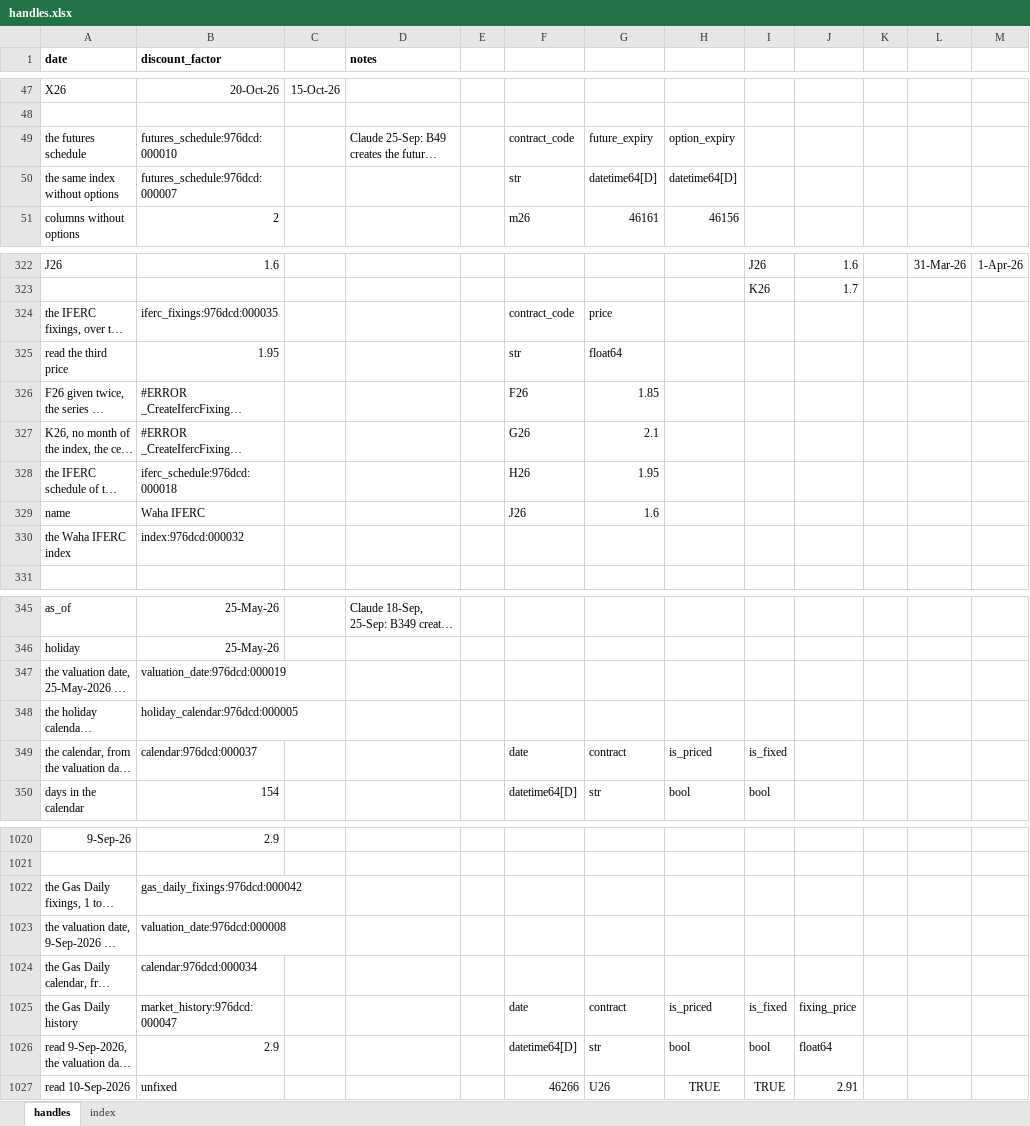
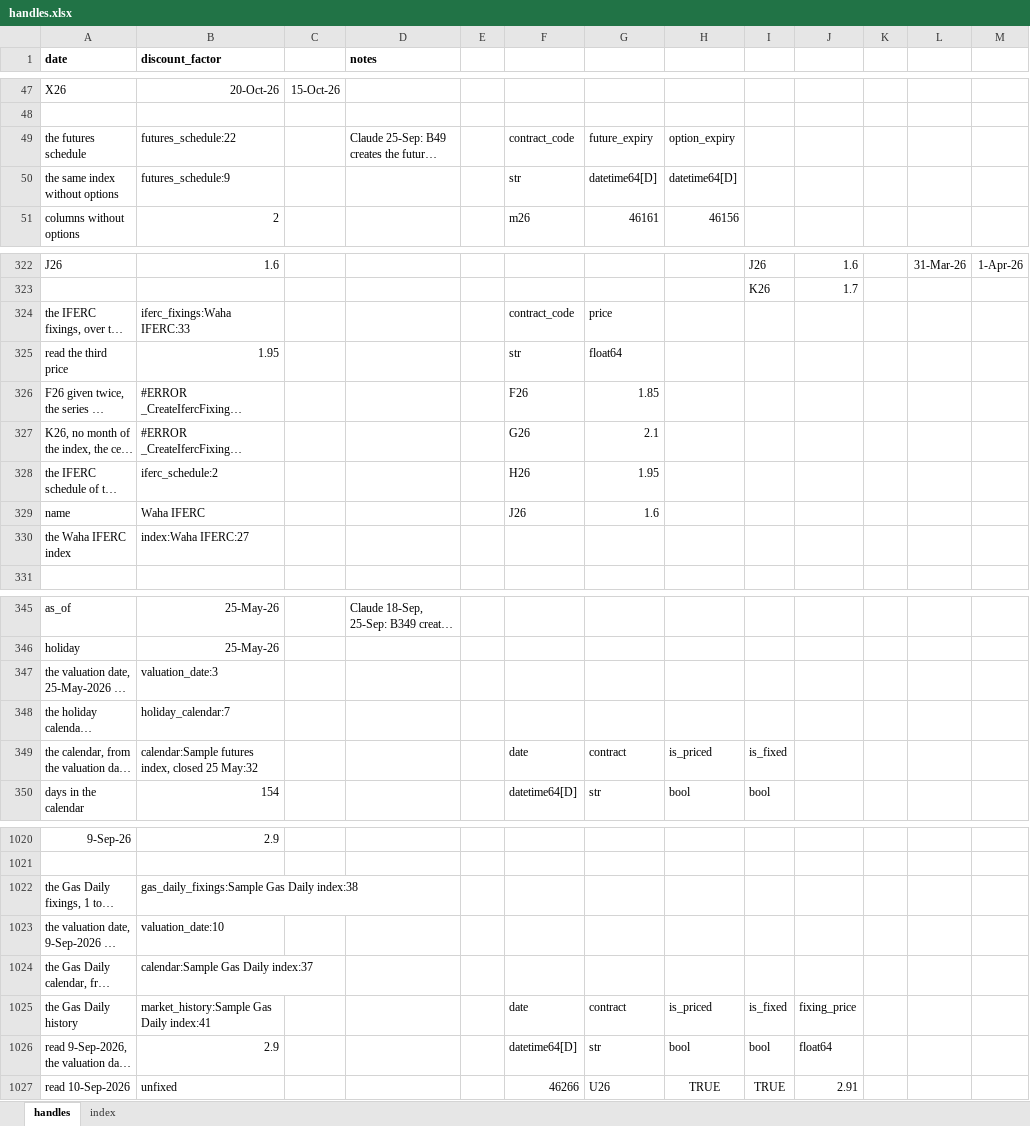
Before and after one commit to gobbles404/catalyst, an Excel workbook: workbooks/handles.xlsx, sheet handles, drawn as a sheet; only a part is shown, gaps mark what is left out; long unchanged cells end in …; values as stored, in another font and other column widths than the file's, no borders; the diff covers the shown part only; the diff names each change by its address in the sheet, - before the commit and + after, or states it on an @@ line.

Commit message:
feat(seam): the handle's text names the index, the count alone after it (#113)

```diff
--- a/workbooks/handles.xlsx (sheet handles)
+++ b/workbooks/handles.xlsx (sheet handles)
-B49 (discount_factor): futures_schedule:976dcd:000010
+B49 (discount_factor): futures_schedule:22
-B50 (discount_factor): futures_schedule:976dcd:000007
+B50 (discount_factor): futures_schedule:9
-B324 (discount_factor): iferc_fixings:976dcd:000035
+B324 (discount_factor): iferc_fixings:Waha IFERC:33
-B328 (discount_factor): iferc_schedule:976dcd:000018
+B328 (discount_factor): iferc_schedule:2
-B330 (discount_factor): index:976dcd:000032
+B330 (discount_factor): index:Waha IFERC:27
-B347 (discount_factor): valuation_date:976dcd:000019
+B347 (discount_factor): valuation_date:3
-B348 (discount_factor): holiday_calendar:976dcd:000005
+B348 (discount_factor): holiday_calendar:7
-B349 (discount_factor): calendar:976dcd:000037
+B349 (discount_factor): calendar:Sample futures index, closed 25 May:32
-B1022 (discount_factor): gas_daily_fixings:976dcd:000042
+B1022 (discount_factor): gas_daily_fixings:Sample Gas Daily index:38
-B1023 (discount_factor): valuation_date:976dcd:000008
+B1023 (discount_factor): valuation_date:10
-B1024 (discount_factor): calendar:976dcd:000034
+B1024 (discount_factor): calendar:Sample Gas Daily index:37
-B1025 (discount_factor): market_history:976dcd:000047
+B1025 (discount_factor): market_history:Sample Gas Daily index:41
```
Also changed, not shown: 30 edited cells elsewhere in this sheet, sheet index, 37 other files.
